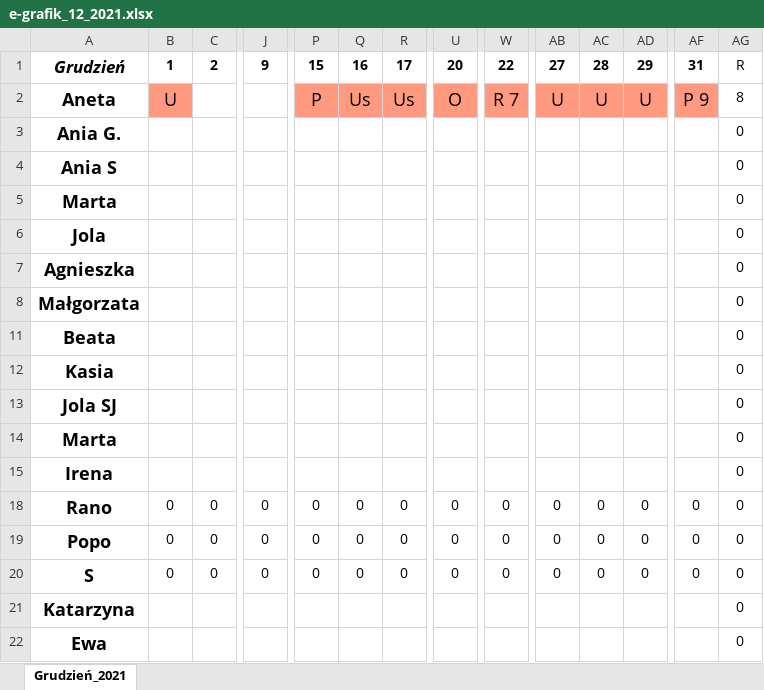
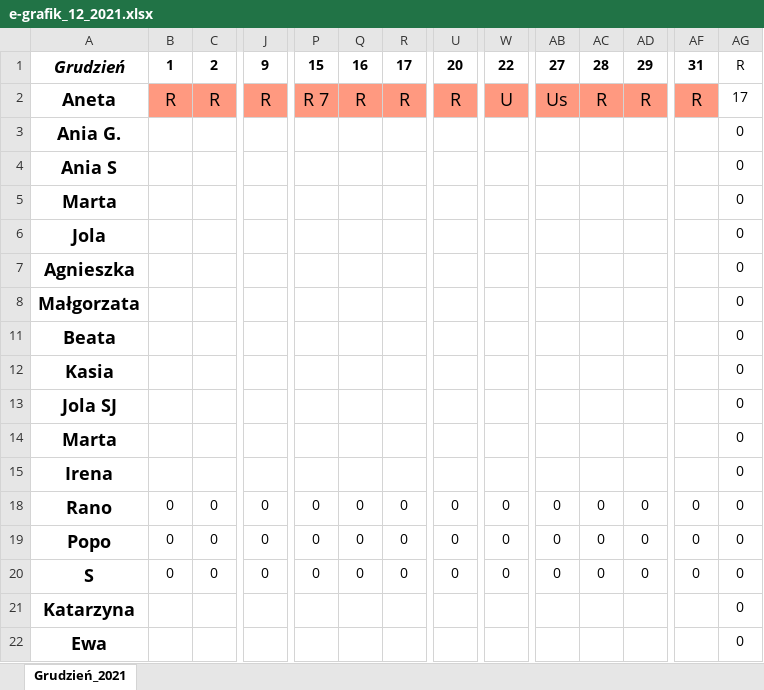
Before and after one commit to MikolajMroczkowski/grafikv2, an Excel workbook: export/e-grafik_12_2021.xlsx, sheet Grudzień_2021, drawn as a sheet; only a part is shown, gaps mark what is left out; values as stored, in another font and other column widths than the file's, no borders; the diff covers the shown part only; the diff names each change by its address in the sheet, - before the commit and + after, or states it on an @@ line.

```diff
--- a/export/e-grafik_12_2021.xlsx (sheet Grudzień_2021)
+++ b/export/e-grafik_12_2021.xlsx (sheet Grudzień_2021)
-B2: U
+B2: R
-C2: (empty)
+C2: R
-C2 fill: none
+C2 fill: #FF9980
-J2: (empty)
+J2: R
-J2 fill: none
+J2 fill: #FF9980
-P2: P
+P2: R 7
-Q2: Us
+Q2: R
-R2: Us
+R2: R
-U2: O
+U2: R
-W2: R 7
+W2: U
-AB2: U
+AB2: Us
-AC2: U
+AC2: R
-AD2: U
+AD2: R
-AF2: P 9
+AF2: R
-AG2: 8
+AG2: 17
```
Also changed, not shown: 2 edited cells elsewhere in this sheet, 1 other file.
